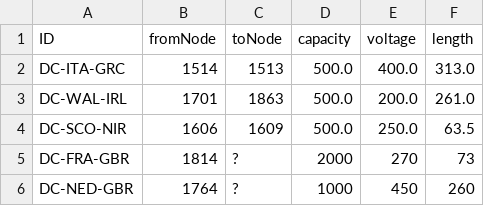
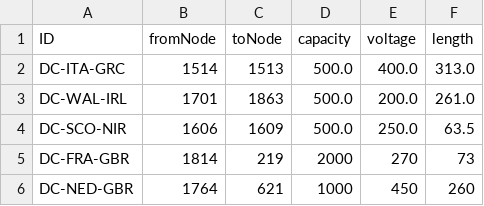
Before and after one commit to DTU-ELMA/European_Dataset, a CSV file: Scripts/Save_network_csv/network_hvdc_links.csv, drawn as a sheet.

Commit message:
Update UK HVDC Lines

```diff
--- a/Scripts/Save_network_csv/network_hvdc_links.csv
+++ b/Scripts/Save_network_csv/network_hvdc_links.csv
@@ -4,3 +4,3 @@ DC-WAL-IRL,1701,1863,500.0,200.0,261.0
 DC-SCO-NIR,1606,1609,500.0,250.0,63.5
-DC-FRA-GBR,1814,?,2000,270,73
-DC-NED-GBR,1764,?,1000,450,260
+DC-FRA-GBR,1814,219,2000,270,73
+DC-NED-GBR,1764,621,1000,450,260
```
